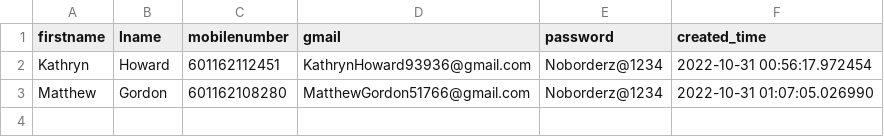
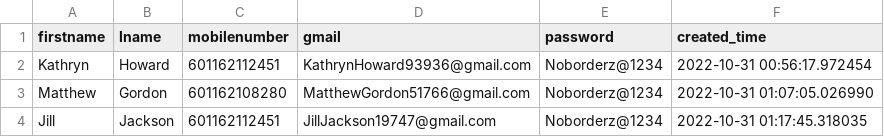
Before and after one commit to vipinkumar2/google_pyauto, a CSV file: accounts.csv, drawn as a sheet.

Commit message:
added new email at csv

```diff
--- a/accounts.csv
+++ b/accounts.csv
@@ -3 +3,2 @@ Kathryn,Howard,601162112451,KathrynHoward93936@gmail.com,Noborderz@1234,2022-10-
 Matthew,Gordon,601162108280,MatthewGordon51766@gmail.com,Noborderz@1234,2022-10-31 01:07:05.026990
+Jill,Jackson,601162112451,JillJackson19747@gmail.com,Noborderz@1234,2022-10-31 01:17:45.318035
```
